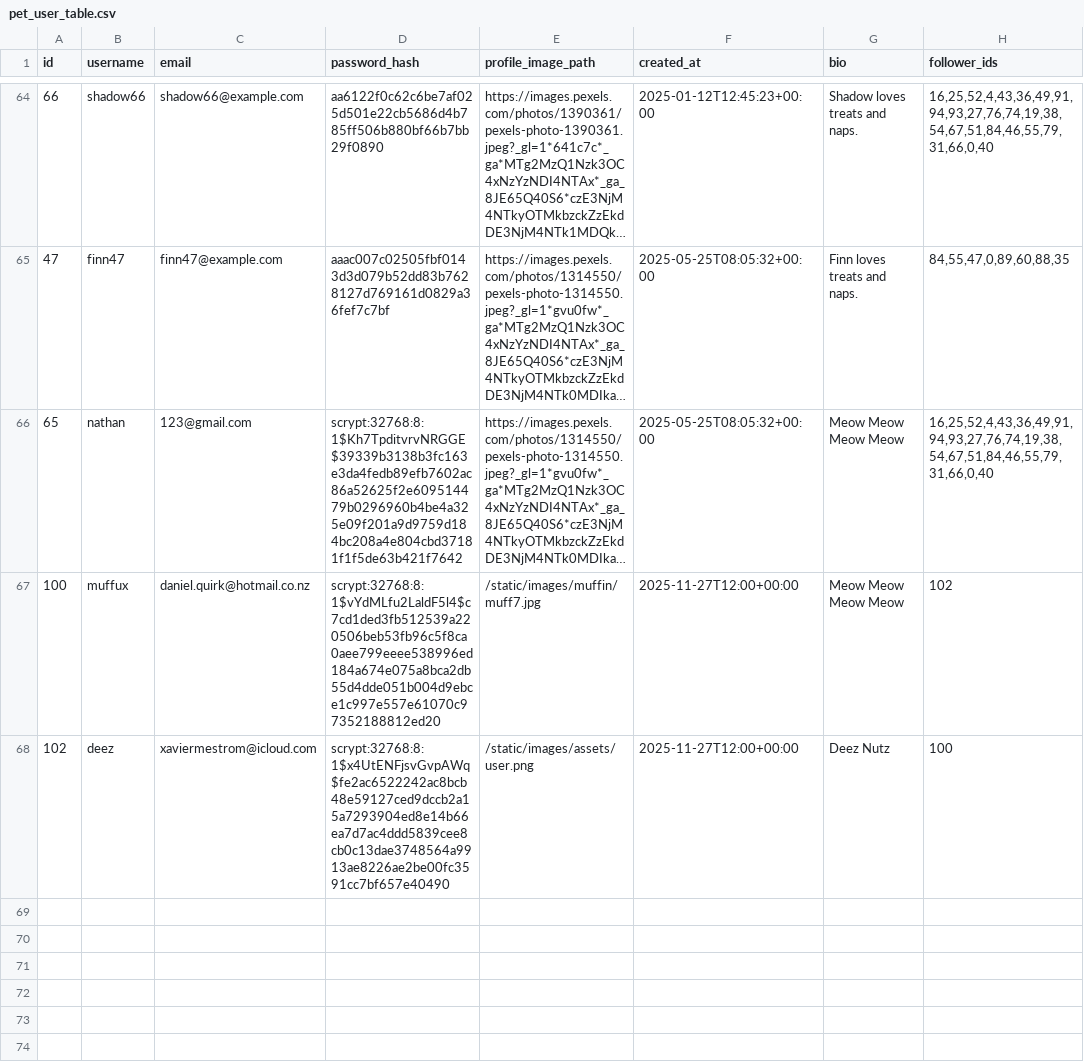
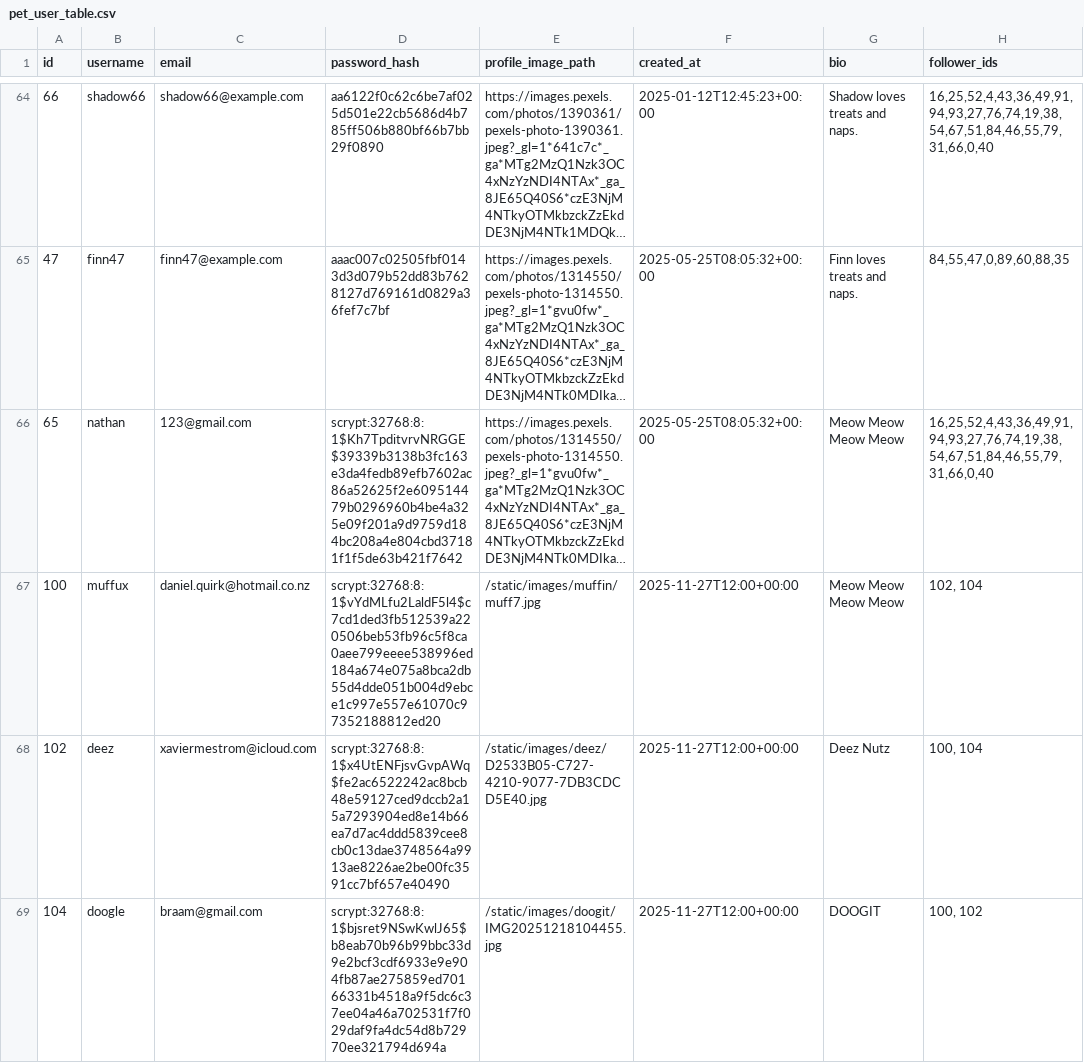
Before and after one commit to ConnorKnoetze/Pet_Social_Media, a CSV file: pets/adapters/data/pet_user_table.csv, drawn as a sheet; only a part is shown, gaps mark what is left out; long unchanged cells end in …; the diff names each change by its address in the sheet, - before the commit and + after, or states it on an @@ line.

```diff
--- a/pets/adapters/data/pet_user_table.csv
+++ b/pets/adapters/data/pet_user_table.csv
-H67 (follower_ids): 102
+H67 (follower_ids): 102, 104
-E68 (profile_image_path): /static/images/assets/user.png
+E68 (profile_image_path): /static/images/deez/D2533B05-C727-4210-9077-7DB3CDCD5E40.jpg
-H68 (follower_ids): 100
+H68 (follower_ids): 100, 104
+row 69: 104 | doogle | braam@gmail.com | scrypt:32768:8:1$bjsret9NSwKwlJ65$b8eab70b96b99bbc33d9e2bcf3cdf6933e9e904fb87ae275859ed70166331b4518a9f5dc6c37ee04a46a702531f7f029daf9fa4dc54d8b72970ee321794d694a | /static/images/doogit/IMG20251218104455.jpg | 2025-11-27T12:00+00:00 | DOOGIT | 100, 102
```
Also changed, not shown: pets/adapters/data/posts_table.csv, 7 other files.
